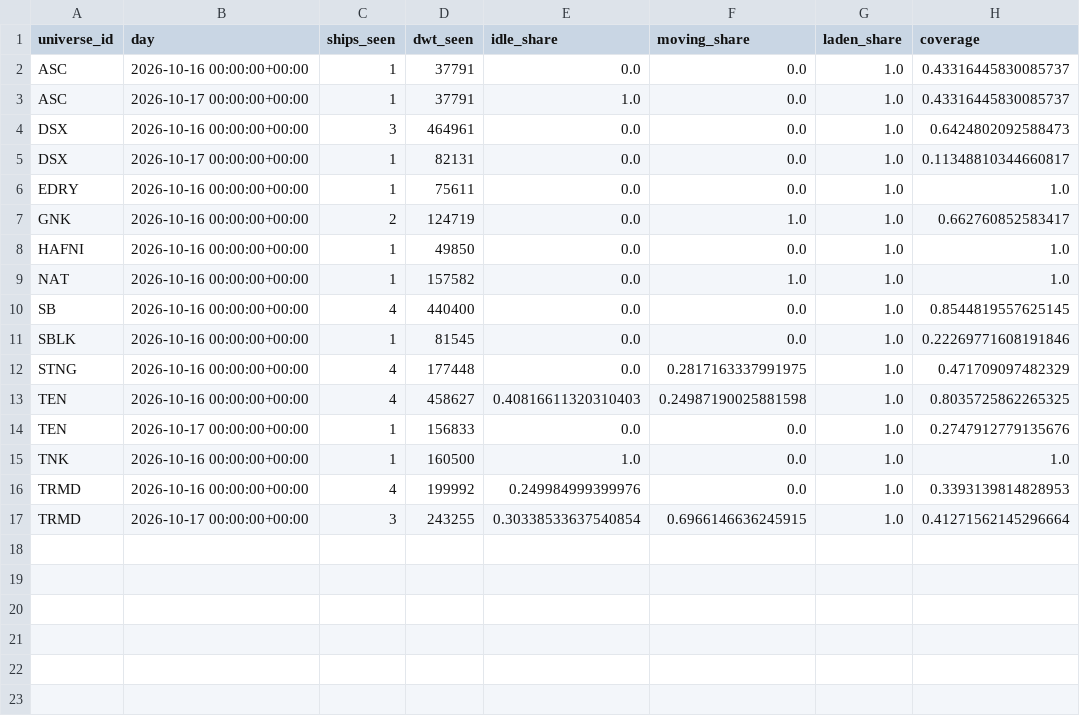
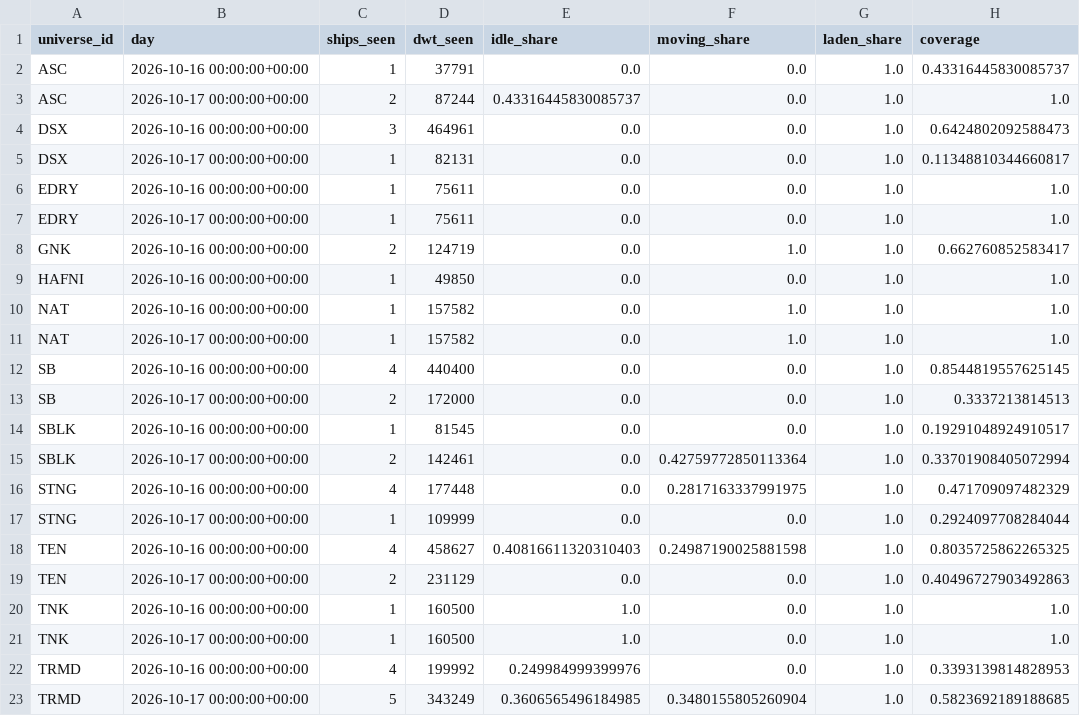
Before and after one commit to ambekarhrush/shipping-long-short-lab, a CSV file: data/fleet/company_signals.csv, drawn as a sheet.

Commit message:
FleetWatch snapshot 2026-10-17T05:42Z

```diff
--- a/data/fleet/company_signals.csv
+++ b/data/fleet/company_signals.csv
@@ -2,3 +2,3 @@ universe_id,day,ships_seen,dwt_seen,idle_share,moving_share,laden_share,coverage
 ASC,2026-10-16 00:00:00+00:00,1,37791,0.0,0.0,1.0,0.43316445830085737
-ASC,2026-10-17 00:00:00+00:00,1,37791,1.0,0.0,1.0,0.43316445830085737
+ASC,2026-10-17 00:00:00+00:00,2,87244,0.43316445830085737,0.0,1.0,1.0
 DSX,2026-10-16 00:00:00+00:00,3,464961,0.0,0.0,1.0,0.6424802092588473
@@ -6,2 +6,3 @@ DSX,2026-10-17 00:00:00+00:00,1,82131,0.0,0.0,1.0,0.11348810344660817
 EDRY,2026-10-16 00:00:00+00:00,1,75611,0.0,0.0,1.0,1.0
+EDRY,2026-10-17 00:00:00+00:00,1,75611,0.0,0.0,1.0,1.0
 GNK,2026-10-16 00:00:00+00:00,2,124719,0.0,1.0,1.0,0.662760852583417
@@ -9,9 +10,14 @@ HAFNI,2026-10-16 00:00:00+00:00,1,49850,0.0,0.0,1.0,1.0
 NAT,2026-10-16 00:00:00+00:00,1,157582,0.0,1.0,1.0,1.0
+NAT,2026-10-17 00:00:00+00:00,1,157582,0.0,1.0,1.0,1.0
 SB,2026-10-16 00:00:00+00:00,4,440400,0.0,0.0,1.0,0.8544819557625145
-SBLK,2026-10-16 00:00:00+00:00,1,81545,0.0,0.0,1.0,0.22269771608191846
+SB,2026-10-17 00:00:00+00:00,2,172000,0.0,0.0,1.0,0.3337213814513
+SBLK,2026-10-16 00:00:00+00:00,1,81545,0.0,0.0,1.0,0.19291048924910517
+SBLK,2026-10-17 00:00:00+00:00,2,142461,0.0,0.42759772850113364,1.0,0.33701908405072994
 STNG,2026-10-16 00:00:00+00:00,4,177448,0.0,0.2817163337991975,1.0,0.471709097482329
+STNG,2026-10-17 00:00:00+00:00,1,109999,0.0,0.0,1.0,0.2924097708284044
 TEN,2026-10-16 00:00:00+00:00,4,458627,0.40816611320310403,0.24987190025881598,1.0,0.8035725862265325
-TEN,2026-10-17 00:00:00+00:00,1,156833,0.0,0.0,1.0,0.2747912779135676
+TEN,2026-10-17 00:00:00+00:00,2,231129,0.0,0.0,1.0,0.40496727903492863
 TNK,2026-10-16 00:00:00+00:00,1,160500,1.0,0.0,1.0,1.0
+TNK,2026-10-17 00:00:00+00:00,1,160500,1.0,0.0,1.0,1.0
 TRMD,2026-10-16 00:00:00+00:00,4,199992,0.249984999399976,0.0,1.0,0.3393139814828953
-TRMD,2026-10-17 00:00:00+00:00,3,243255,0.30338533637540854,0.6966146636245915,1.0,0.41271562145296664
+TRMD,2026-10-17 00:00:00+00:00,5,343249,0.3606565496184985,0.3480155805260904,1.0,0.5823692189188685
```
Also changed, not shown: data/fleet/collector_log.csv, data/fleet/identity.csv, 3 other files.
